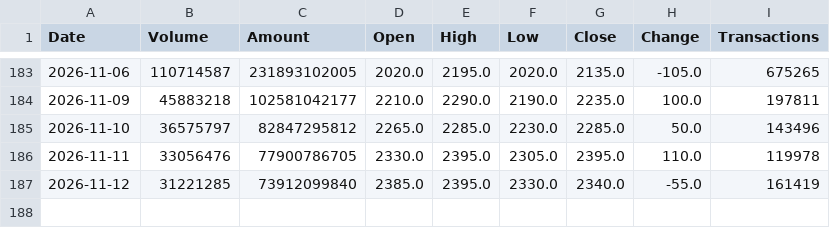
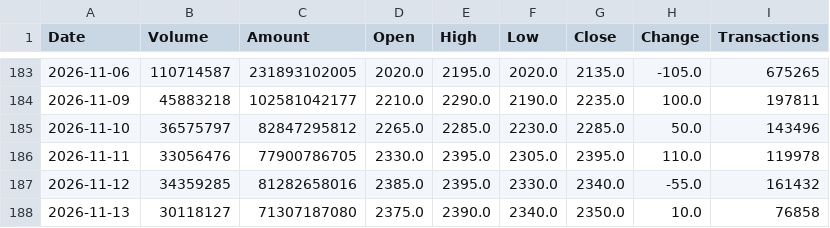
Before and after one commit to jimmychiu14/duckdb-research, a CSV file: data/2330_daily_history.csv, drawn as a sheet; only a part is shown, gaps mark what is left out.

```diff
--- a/data/2330_daily_history.csv
+++ b/data/2330_daily_history.csv
@@ -186,2 +186,3 @@ Date,Volume,Amount,Open,High,Low,Close,Change,Transactions
 2026-11-11,33056476,77900786705,2330.0,2395.0,2305.0,2395.0,110.0,119978
-2026-11-12,31221285,73912099840,2385.0,2395.0,2330.0,2340.0,-55.0,161419
+2026-11-12,34359285,81282658016,2385.0,2395.0,2330.0,2340.0,-55.0,161432
+2026-11-13,30118127,71307187080,2375.0,2390.0,2340.0,2350.0,10.0,76858
```
Also changed, not shown: data/0050_daily_history.csv, data/2308_daily_history.csv, 9 other files.
